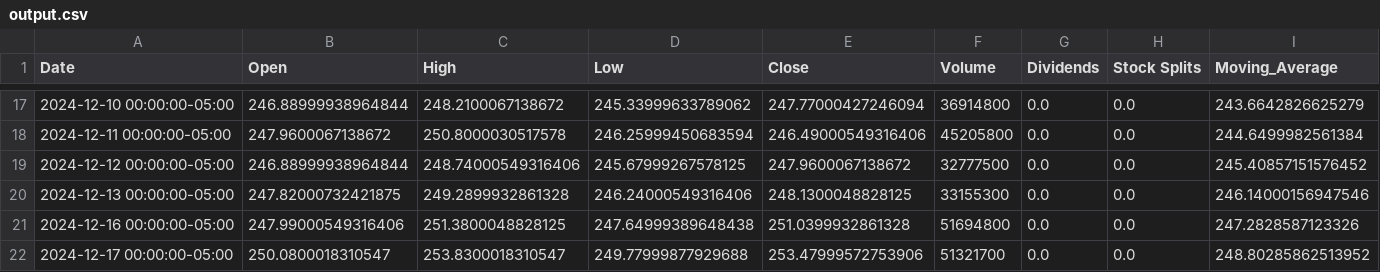
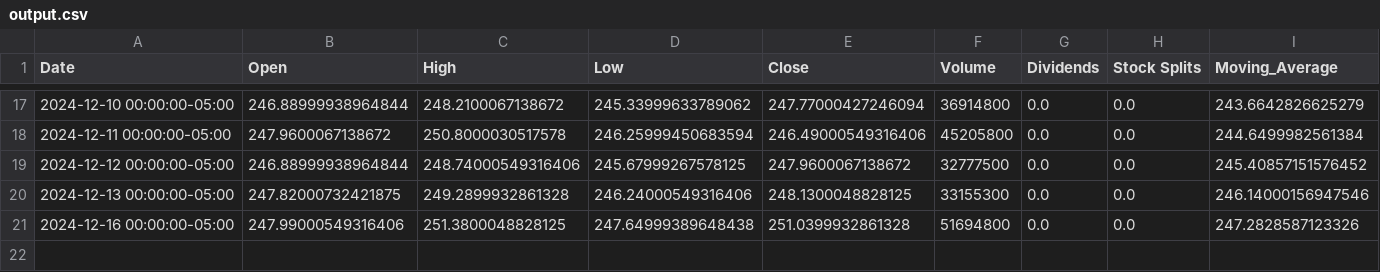
Before and after one commit to VaLeNTin-prog94/-Internship, a CSV file: output.csv, drawn as a sheet; only a part is shown, gaps mark what is left out; the diff names each change by its address in the sheet, - before the commit and + after, or states it on an @@ line.

```diff
--- a/output.csv
+++ b/output.csv
-row 22: 2024-12-17 00:00:00-05:00 | 250.0800018310547 | 253.8300018310547 | 249.77999877929688 | 253.47999572753906 | 51321700 | 0.0 | 0.0 | 248.80285862513952
```
Also changed, not shown: 19 other files.
